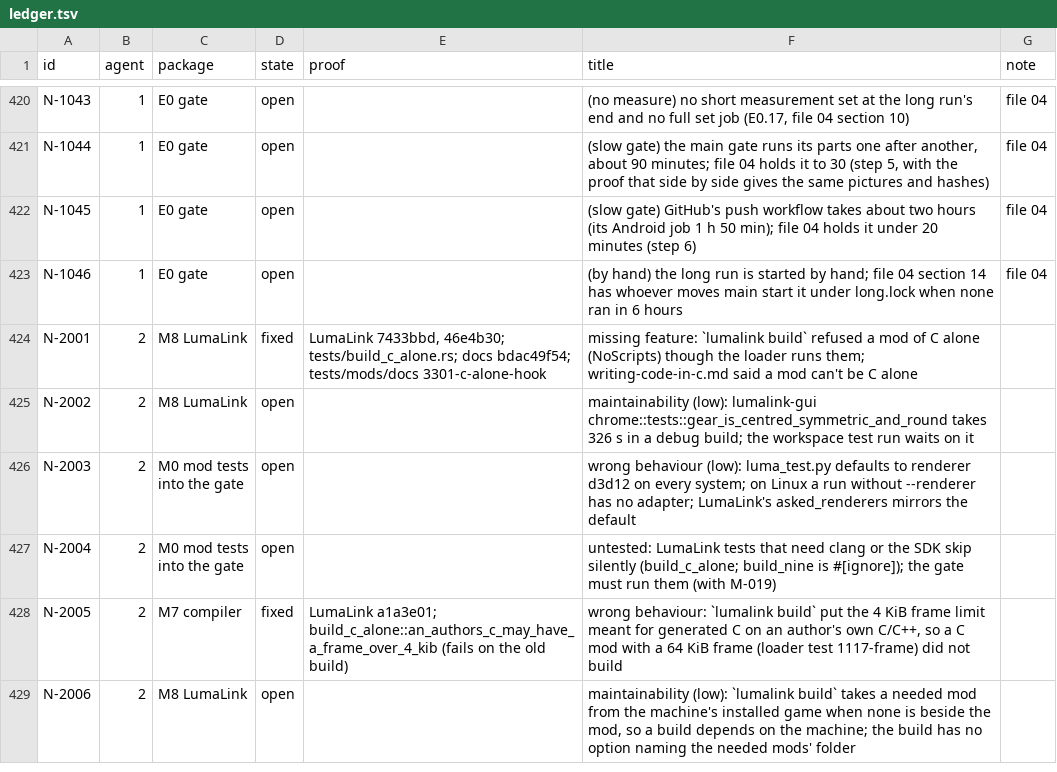
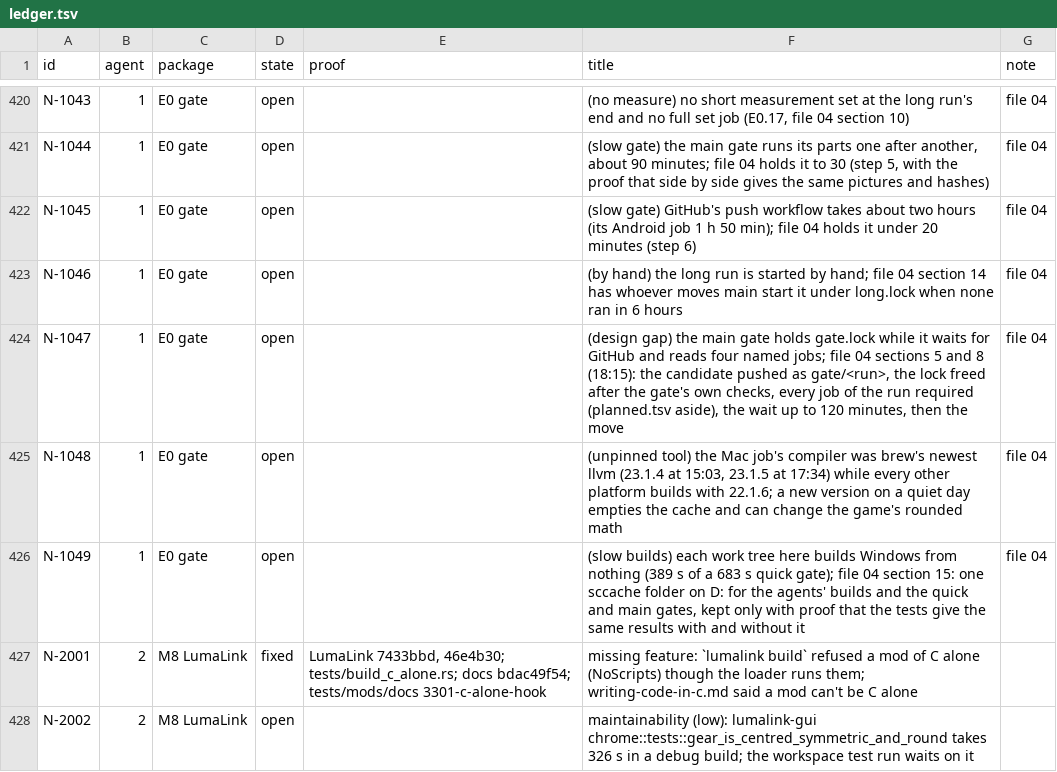
Before and after one commit to keepvaibin/nebula, a TSV file: docs/plan/ledger.tsv, drawn as a sheet; only a part is shown, gaps mark what is left out; the shorter side is filled out with more unchanged rows; the diff names each change by its address in the sheet, - before the commit and + after, or states it on an @@ line.

Commit message:
push workflow: job sets by branch, main's caches, the Mac's LLVM pinned (N-1045, N-1048)
File 04 section 8 as changed at 18:15. Main, candidates (gate/*) and a start by
hand run every job and are never cancelled; work branches run Mac, Linux, Linux
unit tests, Linux sanitizers and Rust on Linux, and a new push cancels the old
run. Only main's runs save caches (10 GB for the repository, 2.5 GB a run);
every other run restores main's newest. Each job prints the compiler cache's
hits and misses. The Mac builds with LLVM's own 22.1.6 release, as every other
platform does: brew's llvm was 23.1.4 at 15:03 and 23.1.5 at 17:34.

```diff
--- a/docs/plan/ledger.tsv
+++ b/docs/plan/ledger.tsv
+row 424: N-1047 | 1 | E0 gate | open |  | (design gap) the main gate holds gate.lock while it waits for GitHub and reads four named jobs; file 04 sections 5 and 8 (18:15): the candidate pushed as gate/<run>, the lock freed after the gate's own checks, every job of the run required (planned.tsv aside), the wait up to 120 minutes, then the move | file 04
+row 425: N-1048 | 1 | E0 gate | open |  | (unpinned tool) the Mac job's compiler was brew's newest llvm (23.1.4 at 15:03, 23.1.5 at 17:34) while every other platform builds with 22.1.6; a new version on a quiet day empties the cache and can change the game's rounded math | file 04
+row 426: N-1049 | 1 | E0 gate | open |  | (slow builds) each work tree here builds Windows from nothing (389 s of a 683 s quick gate); file 04 section 15: one sccache folder on D: for the agents' builds and the quick and main gates, kept only with proof that the tests give the same results with and without it | file 04
```
Also changed, not shown: 1 other file.
